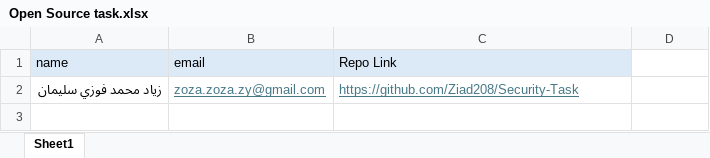
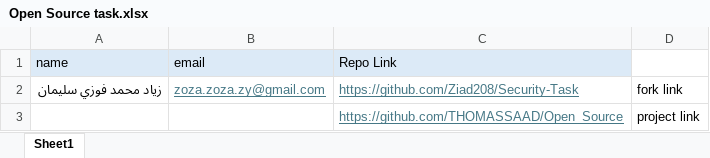
Before and after one commit to Ziad208/Security-Task, an Excel workbook: Open Source task.xlsx, sheet Sheet1, drawn as a sheet; values as stored, in another font and other column widths than the file's, no borders; the diff names each change by its address in the sheet, - before the commit and + after, or states it on an @@ line.

Commit message:
Wrote name , email and repo link 2

```diff
--- a/Open Source task.xlsx (sheet Sheet1)
+++ b/Open Source task.xlsx (sheet Sheet1)
-D2: (empty)
+D2: fork link
+row 3:  |  | https://github.com/THOMASSAAD/Open_Source | project link
```
